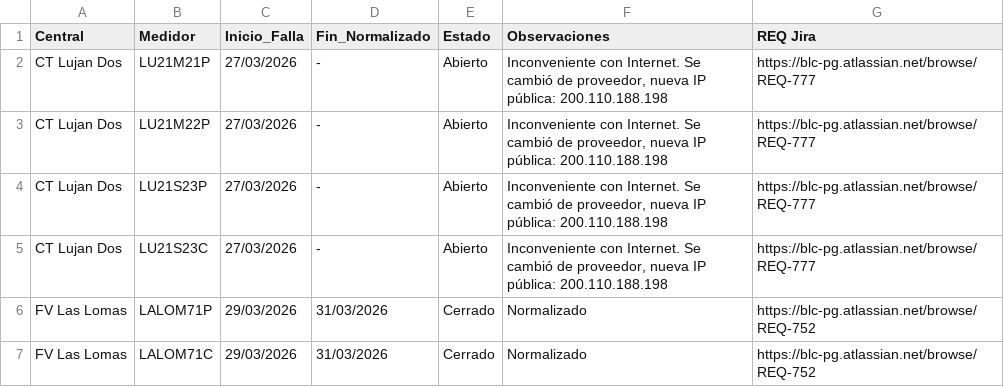
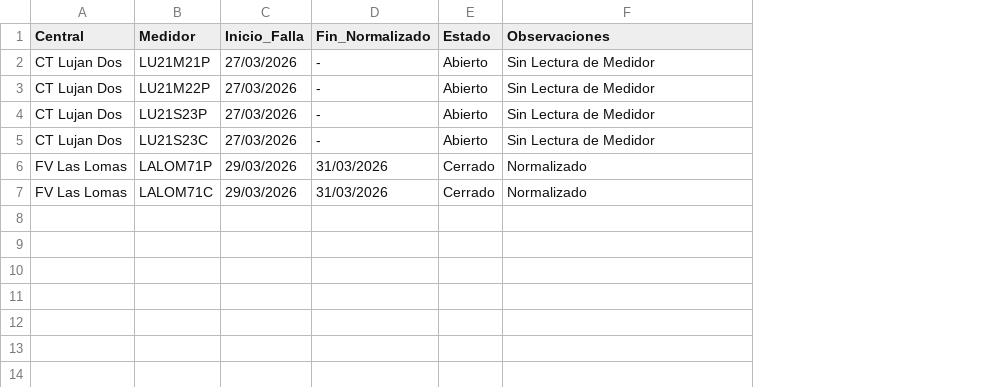
Before and after one commit to Soporte-BLC-PowerGeneration/SMEC, a CSV file: Historico_Eventos_SMEC_MSU.csv, drawn as a sheet; the diff names each change by its address in the sheet, - before the commit and + after, or states it on an @@ line.

```diff
--- a/Historico_Eventos_SMEC_MSU.csv
+++ b/Historico_Eventos_SMEC_MSU.csv
-column G (REQ Jira), rows 2-7: https://blc-pg.atlassian.net/browse/REQ-777 | https://blc-pg.atlassian.net/browse/REQ-777 | https://blc-pg.atlassian.net/browse/REQ-777 | https://blc-pg.atlassian.net/browse/REQ-777 | https://blc-pg.atlassian.net/browse/REQ-752 | https://blc-pg.atlassian.net/browse/REQ-752
-F2:F5 (Observaciones): Inconveniente con Internet. Se cambió de proveedor, nueva IP pública: 200.110.188.198
+F2:F5 (Observaciones): Sin Lectura de Medidor
```
Also changed, not shown: 4 other files.
